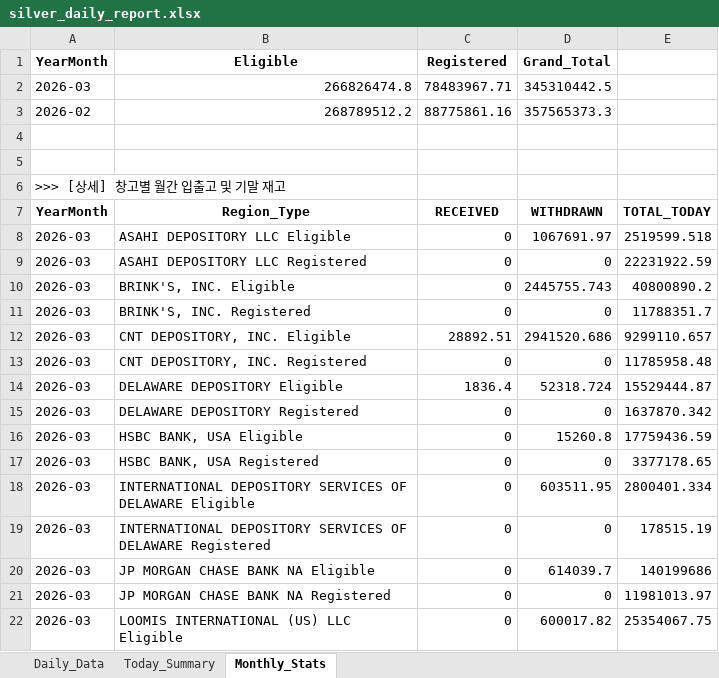
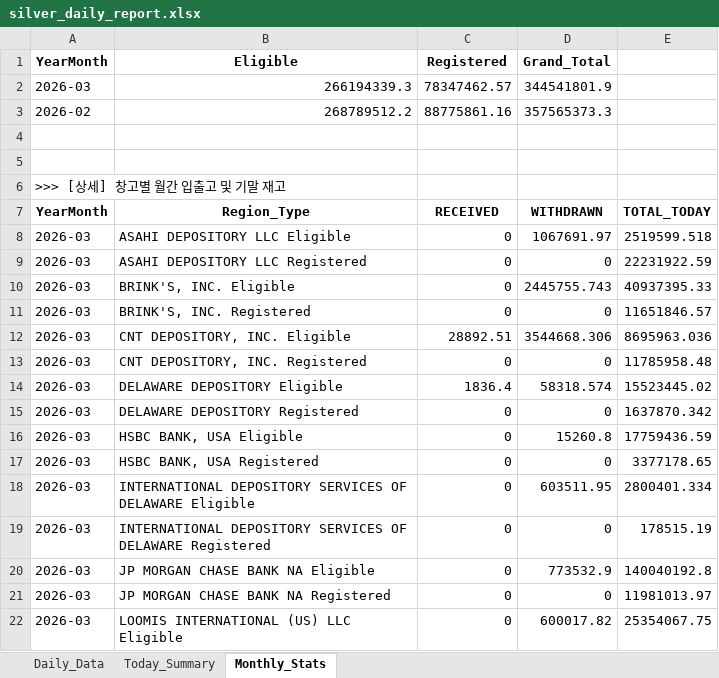
Before and after one commit to laseneca28/silver_tracker, an Excel workbook: silver_daily_report.xlsx, sheet Monthly_Stats, drawn as a sheet; only a part is shown; values as stored, in another font and other column widths than the file's, no borders; removed rows and columns are numbered as before the commit, all else as after; the diff names each change by its address in the sheet, - before the commit and + after, or states it on an @@ line.

```diff
--- a/silver_daily_report.xlsx (sheet Monthly_Stats)
+++ b/silver_daily_report.xlsx (sheet Monthly_Stats)
-row 2: 2026-03 | 266826474.8 | 78483967.71 | 345310442.5
+row 2: 2026-03 | 266194339.3 | 78347462.57 | 344541801.9
-E10: 40800890.2
+E10: 40937395.33
-E11: 11788351.7
+E11: 11651846.57
-D12 (Grand_Total): 2941520.686
+D12 (Grand_Total): 3544668.306
-E12: 9299110.657
+E12: 8695963.036
-D14 (Grand_Total): 52318.724
+D14 (Grand_Total): 58318.574
-E14: 15529444.87
+E14: 15523445.02
-D20 (Grand_Total): 614039.7
+D20 (Grand_Total): 773532.9
-E20: 140199686
+E20: 140040192.8
```
Also changed, not shown: sheet Daily_Data, sheet Today_Summary.
